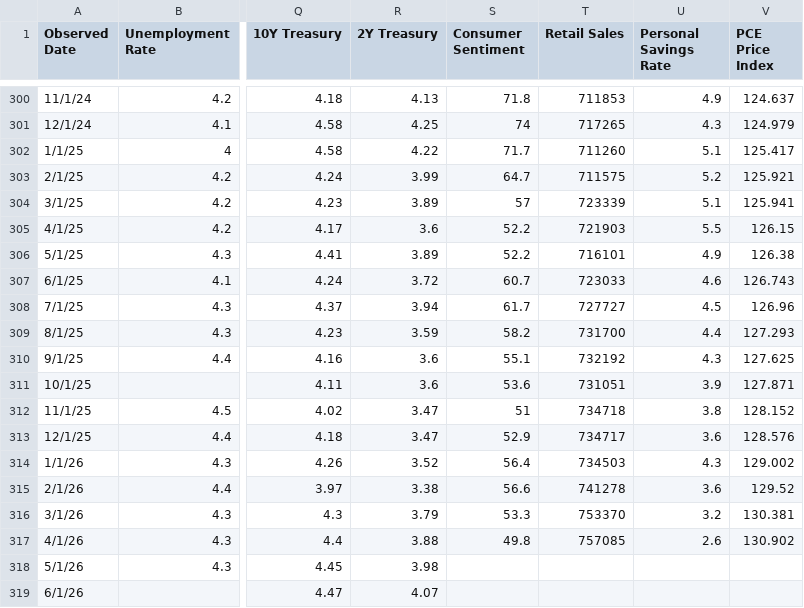
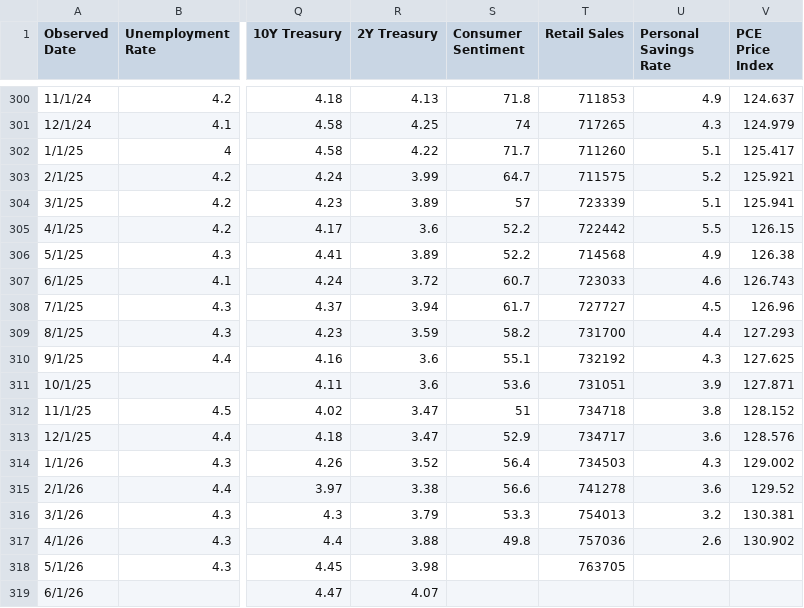
Before and after one commit to browningtons/economic-dashboard, a CSV file: public/data/economic_indicators.csv, drawn as a sheet; only a part is shown, gaps mark what is left out; the diff names each change by its address in the sheet, - before the commit and + after, or states it on an @@ line.

```diff
--- a/public/data/economic_indicators.csv
+++ b/public/data/economic_indicators.csv
-T305 (Retail Sales): 721903
+T305 (Retail Sales): 722442
-T306 (Retail Sales): 716101
+T306 (Retail Sales): 714568
-T316 (Retail Sales): 753370
+T316 (Retail Sales): 754013
-T317 (Retail Sales): 757085
+T317 (Retail Sales): 757036
-T318 (Retail Sales): (empty)
+T318 (Retail Sales): 763705
```
Also changed, not shown: 1 other file.
